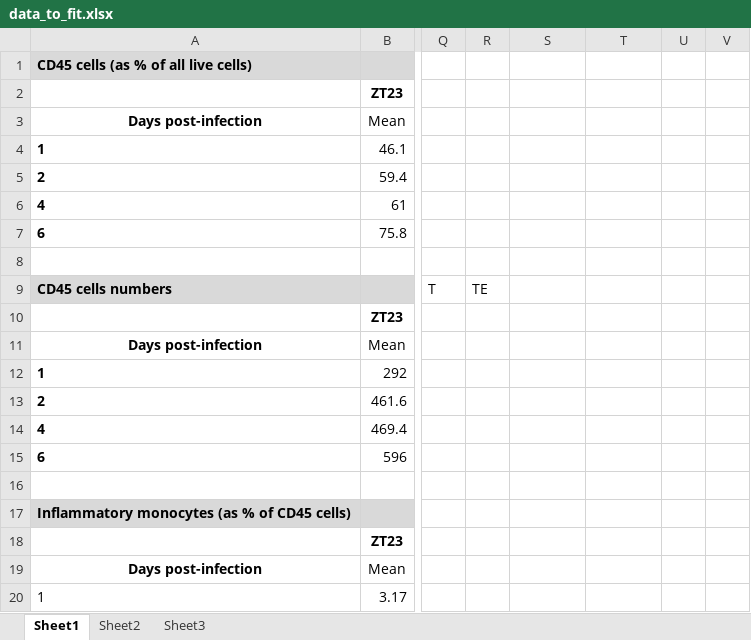
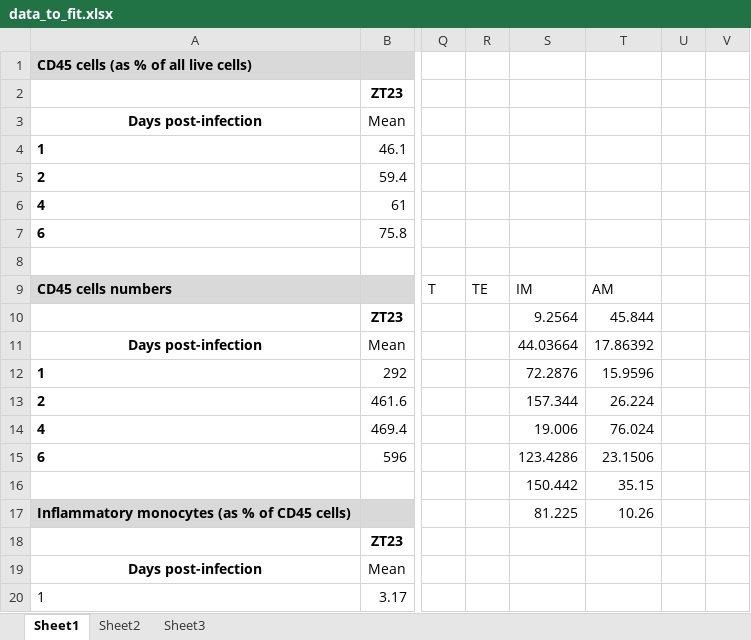
Before and after one commit to jxzhou147/immunity-matlab, an Excel workbook: detailed_model_1/data_to_fit.xlsx, sheet Sheet1, drawn as a sheet; only a part is shown, gaps mark what is left out; values as stored, in another font and other column widths than the file's, no borders; the diff names each change by its address in the sheet, - before the commit and + after, or states it on an @@ line.

Commit message:
finished this model

```diff
--- a/detailed_model_1/data_to_fit.xlsx (sheet Sheet1)
+++ b/detailed_model_1/data_to_fit.xlsx (sheet Sheet1)
-S9: (empty)
+S9: IM
-T9: (empty)
+T9: AM
-S10: (empty)
+S10: 9.2564
-T10: (empty)
+T10: 45.844
-S11: (empty)
+S11: 44.03664
-T11: (empty)
+T11: 17.86392
-S12: (empty)
+S12: 72.2876
-T12: (empty)
+T12: 15.9596
-S13: (empty)
+S13: 157.344
-T13: (empty)
+T13: 26.224
-S14: (empty)
+S14: 19.006
-T14: (empty)
+T14: 76.024
-S15: (empty)
+S15: 123.4286
-T15: (empty)
+T15: 23.1506
-S16: (empty)
+S16: 150.442
-T16: (empty)
+T16: 35.15
-S17: (empty)
+S17: 81.225
-T17: (empty)
+T17: 10.26
```
Also changed, not shown: 18 other files.
